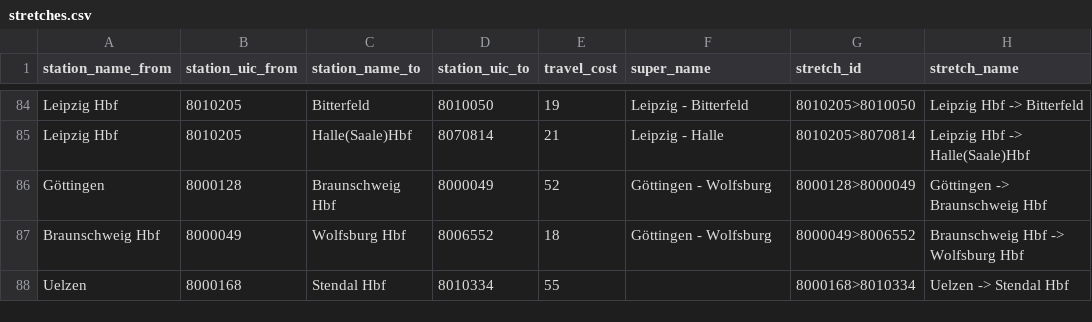
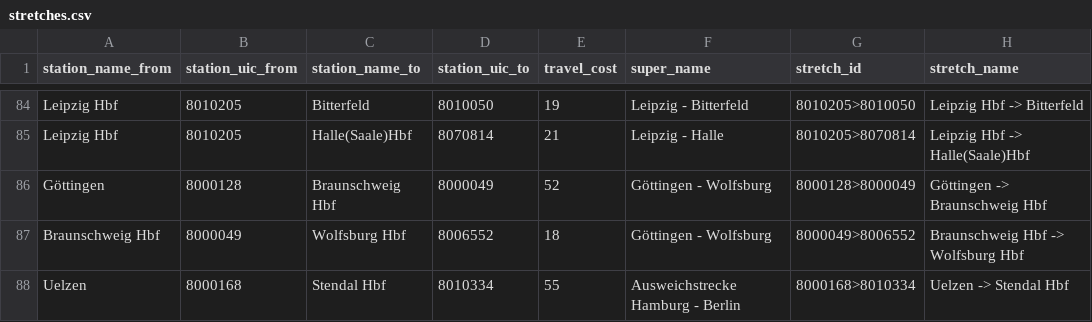
Before and after one commit to lumaghg/heidelberg-train-monitor, a CSV file: src/de/static/stretches.csv, drawn as a sheet; only a part is shown, gaps mark what is left out.

```diff
--- a/src/de/static/stretches.csv
+++ b/src/de/static/stretches.csv
@@ -87,2 +87,2 @@ Göttingen,8000128,Braunschweig Hbf,8000049,52,Göttingen - Wolfsburg,8000128>80
 Braunschweig Hbf,8000049,Wolfsburg Hbf,8006552,18,Göttingen - Wolfsburg,8000049>8006552,Braunschweig Hbf -> Wolfsburg Hbf
-Uelzen,8000168,Stendal Hbf,8010334,55,,8000168>8010334,Uelzen -> Stendal Hbf
+Uelzen,8000168,Stendal Hbf,8010334,55,Ausweichstrecke Hamburg - Berlin,8000168>8010334,Uelzen -> Stendal Hbf
```
Also changed, not shown: src/animation/mappings/de_mapping.csv.
